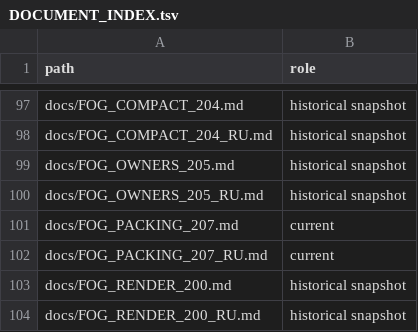
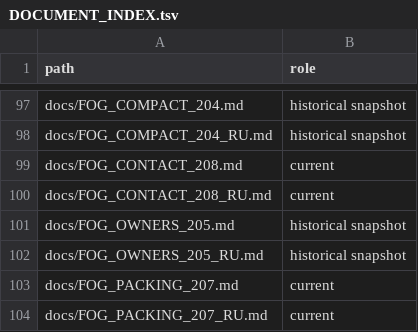
Before and after one commit to MaikiOS/BuildWorks, a TSV file: docs/DOCUMENT_INDEX.tsv, drawn as a sheet; only a part is shown, gaps mark what is left out; the shorter side is filled out with more unchanged rows.

Commit message:
Activate fog fields by source contact and add blueprint building view

```diff
--- a/docs/DOCUMENT_INDEX.tsv
+++ b/docs/DOCUMENT_INDEX.tsv
@@ -98,2 +98,4 @@ docs/FOG_COMPACT_204.md	historical snapshot
 docs/FOG_COMPACT_204_RU.md	historical snapshot
+docs/FOG_CONTACT_208.md	current
+docs/FOG_CONTACT_208_RU.md	current
 docs/FOG_OWNERS_205.md	historical snapshot
```
Also changed, not shown: 36 other files.
